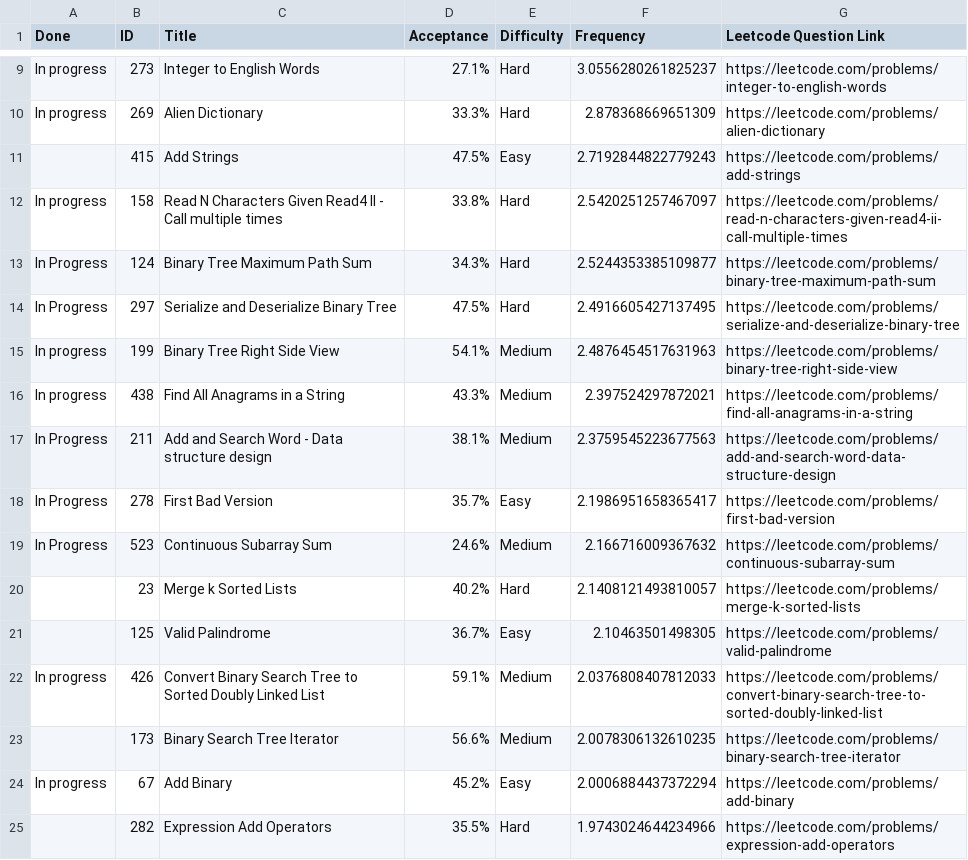
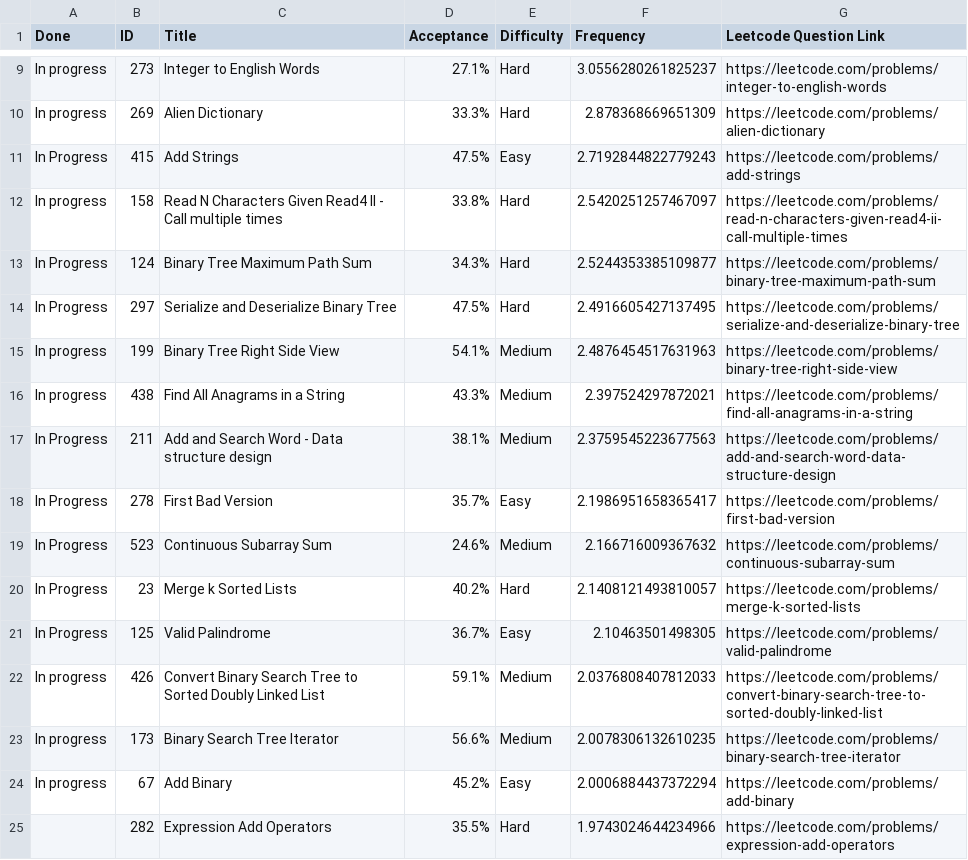
Before and after one commit to nanditha16/Python, a CSV file: src/Company/Meta/Meta_tracker.csv, drawn as a sheet; only a part is shown, gaps mark what is left out.

Commit message:
Manual Digit-by-Digit Addition and Merge k Sorted Lists Using Min-Heap

```diff
--- a/src/Company/Meta/Meta_tracker.csv
+++ b/src/Company/Meta/Meta_tracker.csv
@@ -10,3 +10,3 @@ In progress,273,Integer to English Words,27.1%,Hard,3.0556280261825237, https://
 In progress,269,Alien Dictionary,33.3%,Hard,2.878368669651309, https://leetcode.com/problems/alien-dictionary
-,415,Add Strings,47.5%,Easy,2.7192844822779243, https://leetcode.com/problems/add-strings
+In Progress,415,Add Strings,47.5%,Easy,2.7192844822779243, https://leetcode.com/problems/add-strings
 In progress,158,Read N Characters Given Read4 II - Call multiple times,33.8%,Hard,2.5420251257467097, https://leetcode.com/problems/read-n-characters-given-read4-ii-call-multiple-times
@@ -19,6 +19,6 @@ In Progress,278,First Bad Version,35.7%,Easy,2.1986951658365417, https://leetcod
 In Progress,523,Continuous Subarray Sum,24.6%,Medium,2.166716009367632, https://leetcode.com/problems/continuous-subarray-sum
-,23,Merge k Sorted Lists,40.2%,Hard,2.1408121493810057, https://leetcode.com/problems/merge-k-sorted-lists
-,125,Valid Palindrome,36.7%,Easy,2.10463501498305, https://leetcode.com/problems/valid-palindrome
+In Progress,23,Merge k Sorted Lists,40.2%,Hard,2.1408121493810057, https://leetcode.com/problems/merge-k-sorted-lists
+In Progress,125,Valid Palindrome,36.7%,Easy,2.10463501498305, https://leetcode.com/problems/valid-palindrome
 In progress,426,Convert Binary Search Tree to Sorted Doubly Linked List,59.1%,Medium,2.0376808407812033, https://leetcode.com/problems/convert-binary-search-tree-to-sorted-doubly-linked-list
-,173,Binary Search Tree Iterator,56.6%,Medium,2.0078306132610235, https://leetcode.com/problems/binary-search-tree-iterator
+In progress,173,Binary Search Tree Iterator,56.6%,Medium,2.0078306132610235, https://leetcode.com/problems/binary-search-tree-iterator
 In progress,67,Add Binary,45.2%,Easy,2.0006884437372294, https://leetcode.com/problems/add-binary
```
Also changed, not shown: 3 other files.
